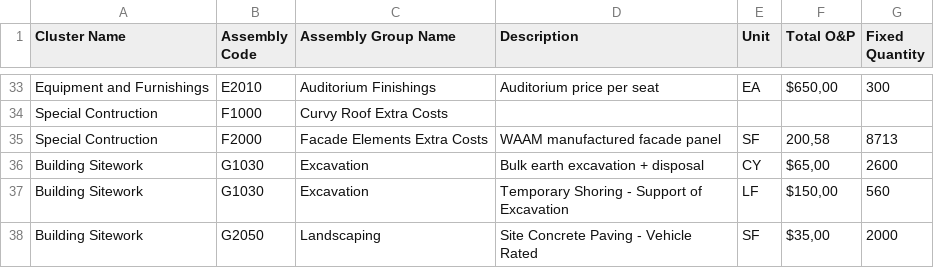
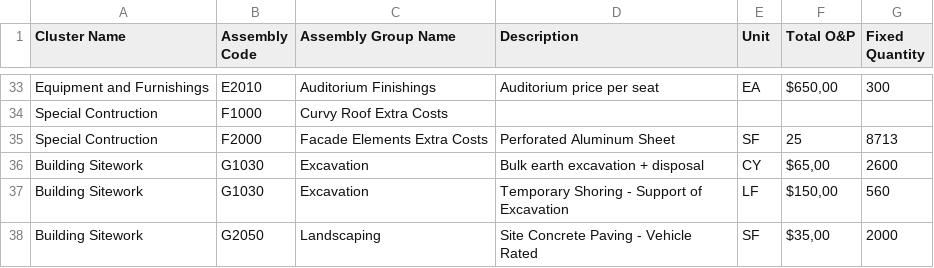
Before and after one commit to mxngl/AutoTVD, a CSV file: cost_data.csv, drawn as a sheet; only a part is shown, gaps mark what is left out.

Commit message:
Update cost_data.csv
Changed facade panel type

```diff
--- a/cost_data.csv
+++ b/cost_data.csv
@@ -34,3 +34,3 @@ Equipment and Furnishings,E2010,Auditorium Finishings,Auditorium price per seat,
 Special Contruction,F1000,Curvy Roof Extra Costs,,,,
-Special Contruction,F2000,Facade Elements Extra Costs,WAAM manufactured facade panel,SF,"200,58",8713
+Special Contruction,F2000,Facade Elements Extra Costs,Perforated Aluminum Sheet,SF,"25",8713
 Building Sitework,G1030,Excavation,Bulk earth excavation + disposal,CY,"$65,00",2600
```
